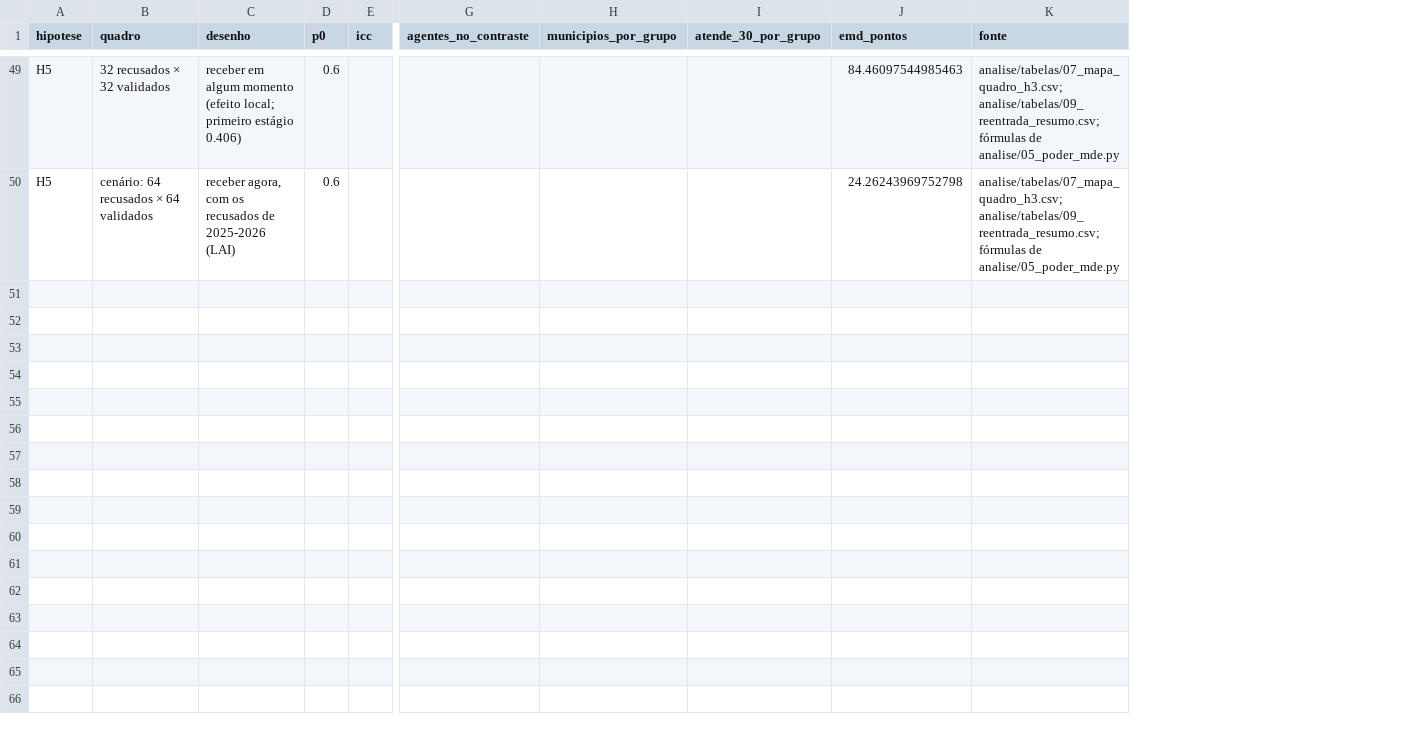
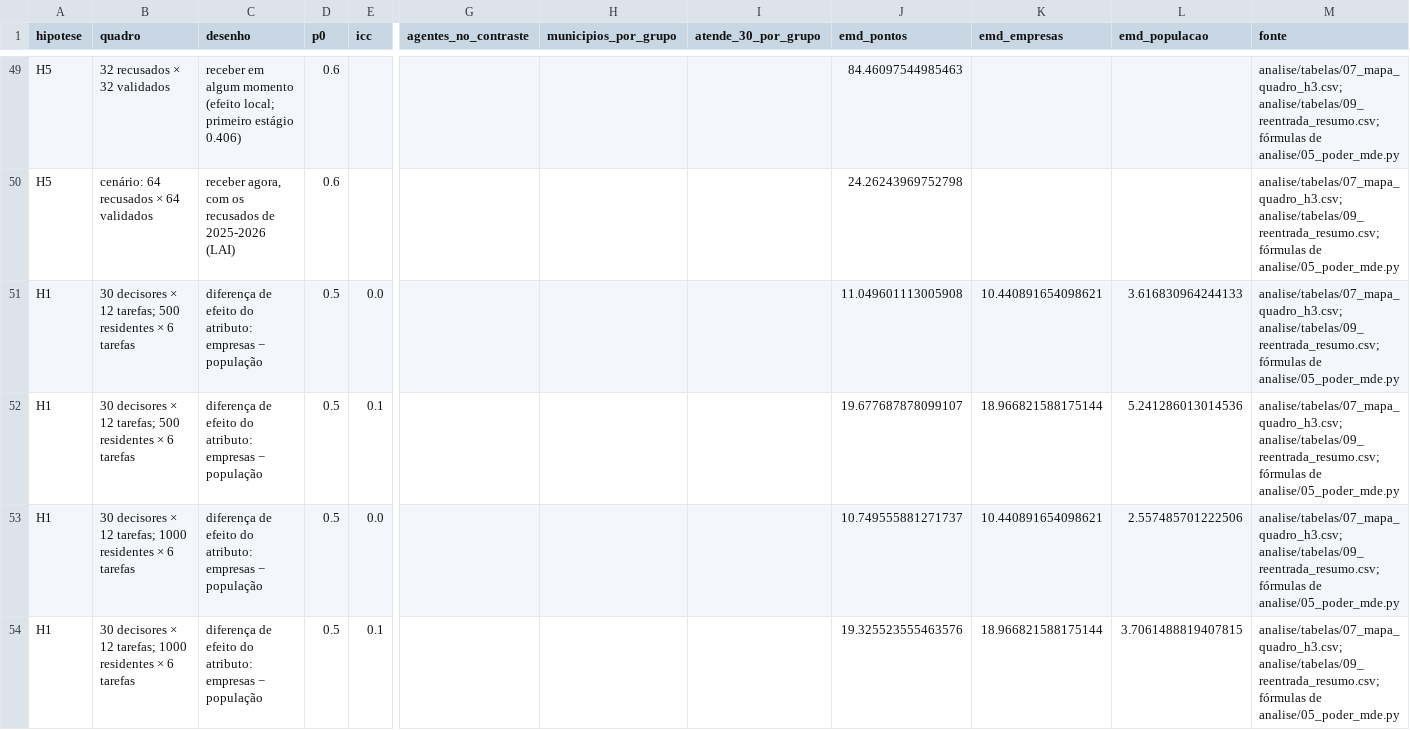
Before and after one commit to fcarva/aval-pol, a CSV file: analise/tabelas/19_poder_revisao.csv, drawn as a sheet; only a part is shown, gaps mark what is left out; rows hold the shown columns only; the diff covers the shown part only; the diff names each change by its address in the sheet, - before the commit and + after, or states it on an @@ line.

```diff
--- a/analise/tabelas/19_poder_revisao.csv
+++ b/analise/tabelas/19_poder_revisao.csv
+column K (emd_empresas), empty
+column L (emd_populacao), empty
+row 51: H1 | 30 decisores × 12 tarefas; 500 residentes × 6 tarefas | diferença de efeito do atributo: empresas − população | 0.5 | 0.0 |  |  |  | 11.049601113005908 | 10.440891654098621 | 3.616830964244133 | analise/tabelas/07_mapa_quadro_h3.csv; analise/tabelas/09_reentrada_resumo.csv; fórmulas de analise/05_poder_mde.py
+row 52: H1 | 30 decisores × 12 tarefas; 500 residentes × 6 tarefas | diferença de efeito do atributo: empresas − população | 0.5 | 0.1 |  |  |  | 19.677687878099107 | 18.966821588175144 | 5.241286013014536 | analise/tabelas/07_mapa_quadro_h3.csv; analise/tabelas/09_reentrada_resumo.csv; fórmulas de analise/05_poder_mde.py
+row 53: H1 | 30 decisores × 12 tarefas; 1000 residentes × 6 tarefas | diferença de efeito do atributo: empresas − população | 0.5 | 0.0 |  |  |  | 10.749555881271737 | 10.440891654098621 | 2.557485701222506 | analise/tabelas/07_mapa_quadro_h3.csv; analise/tabelas/09_reentrada_resumo.csv; fórmulas de analise/05_poder_mde.py
+row 54: H1 | 30 decisores × 12 tarefas; 1000 residentes × 6 tarefas | diferença de efeito do atributo: empresas − população | 0.5 | 0.1 |  |  |  | 19.325523555463576 | 18.966821588175144 | 3.7061488819407815 | analise/tabelas/07_mapa_quadro_h3.csv; analise/tabelas/09_reentrada_resumo.csv; fórmulas de analise/05_poder_mde.py
```
Also changed, not shown: 4 added rows elsewhere in this file, artigo/auditoria/checagem_referencias.csv, 10 other files.
